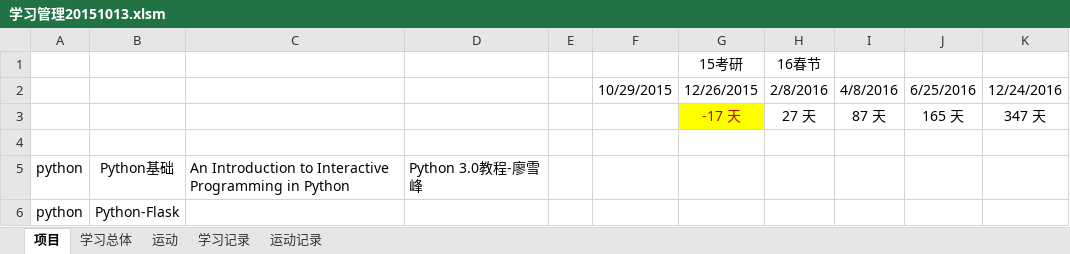
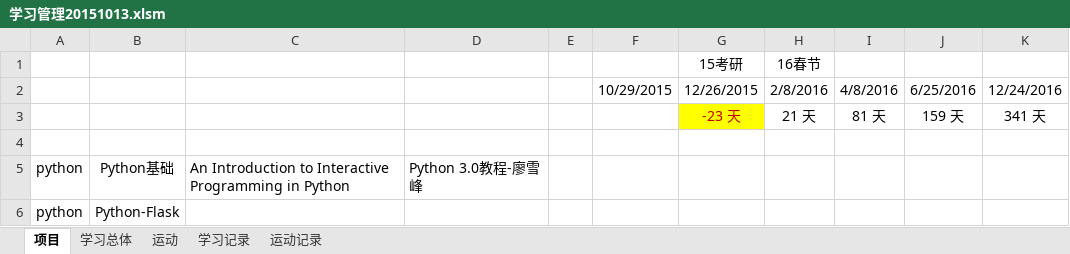
Before and after one commit to Andor-Z/My-Learning-Note, an Excel workbook: 学习管理20151013.xlsm, sheet 项目, drawn as a sheet; only a part is shown; values as stored, in another font and other column widths than the file's, no borders; conditional formats not drawn; removed rows and columns are numbered as before the commit, all else as after; the diff names each change by its address in the sheet, - before the commit and + after, or states it on an @@ line.

```diff
--- a/学习管理20151013.xlsm (sheet 项目)
+++ b/学习管理20151013.xlsm (sheet 项目)
-row 3:  |  |  |  |  |  | -17 天 | 27 天 | 87 天 | 165 天 | 347 天
+row 3:  |  |  |  |  |  | -23 天 | 21 天 | 81 天 | 159 天 | 341 天
```
Also changed, not shown: sheet 运动记录, sheet 学习记录, sheet 运动, 6 other files.
